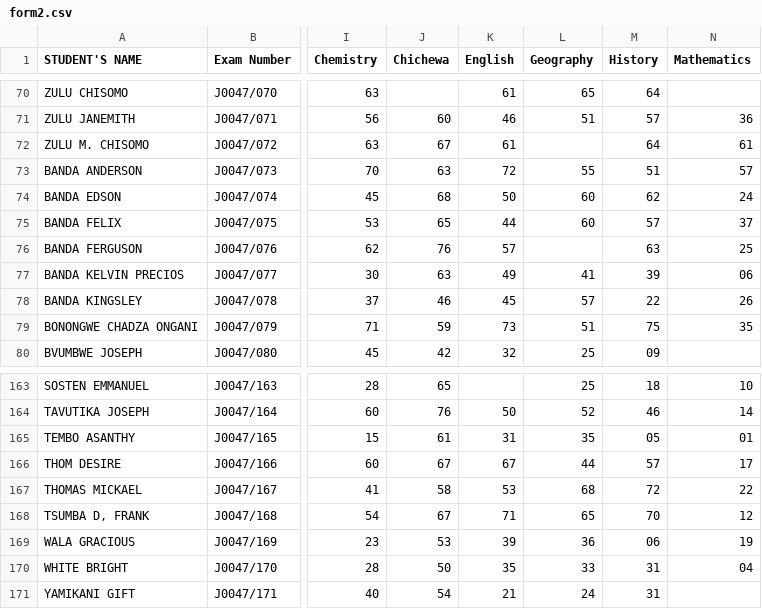
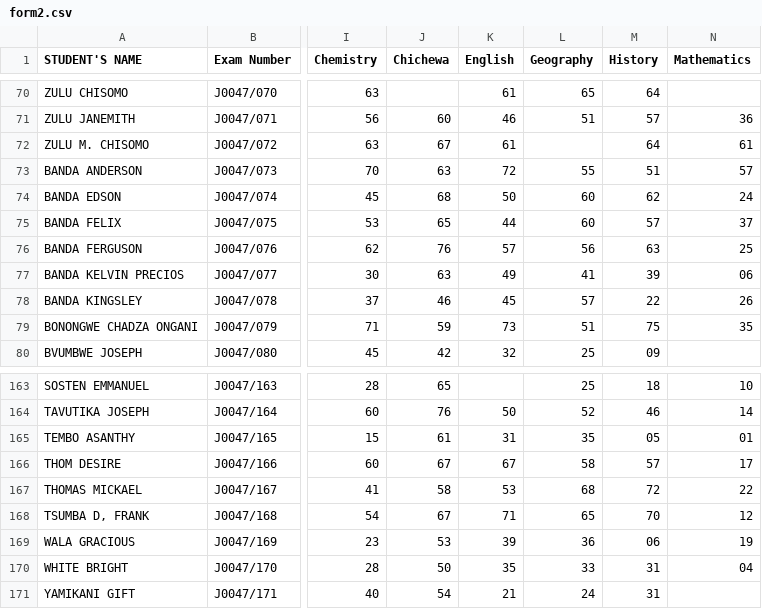
Before and after one commit to magawass/m, a CSV file: form2.csv, drawn as a sheet; only a part is shown, gaps mark what is left out; the diff names each change by its address in the sheet, - before the commit and + after, or states it on an @@ line.

Commit message:
Update: form2 - Geography (07/05/2026, 11:09:56)

```diff
--- a/form2.csv
+++ b/form2.csv
-L76 (Geography): (empty)
+L76 (Geography): 56
-L166 (Geography): 44
+L166 (Geography): 58
```
